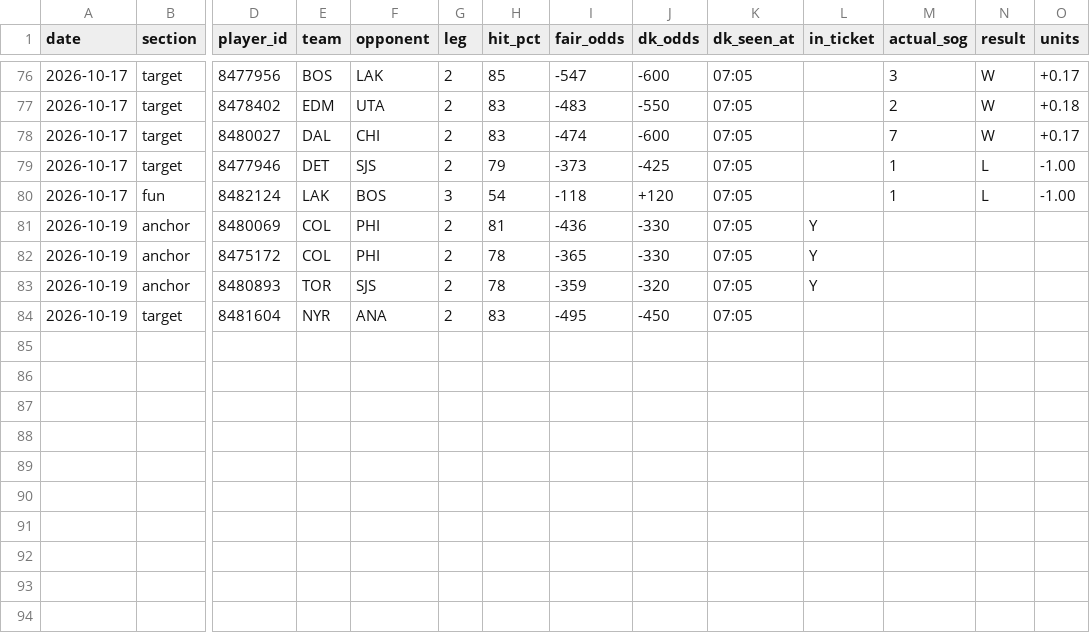
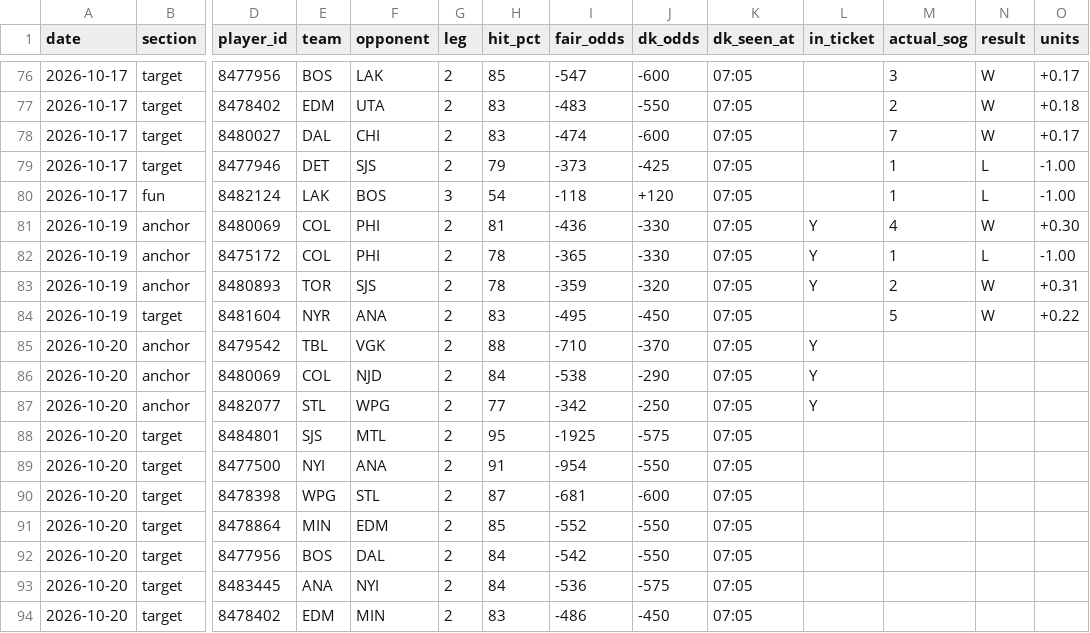
Before and after one commit to phumbad-lab/nhl-sog-hitlist, a CSV file: hitlist.csv, drawn as a sheet; only a part is shown, gaps mark what is left out; rows hold the shown columns only; the diff names each change by its address in the sheet, - before the commit and + after, or states it on an @@ line.

```diff
--- a/hitlist.csv
+++ b/hitlist.csv
-M81 (actual_sog): (empty)
+M81 (actual_sog): 4
-N81 (result): (empty)
+N81 (result): W
-O81 (units): (empty)
+O81 (units): +0.30
-M82 (actual_sog): (empty)
+M82 (actual_sog): 1
-N82 (result): (empty)
+N82 (result): L
-O82 (units): (empty)
+O82 (units): -1.00
-M83 (actual_sog): (empty)
+M83 (actual_sog): 2
-N83:N84 (result): (empty)
+N83:N84 (result): W
-O83 (units): (empty)
+O83 (units): +0.31
-M84 (actual_sog): (empty)
+M84 (actual_sog): 5
-O84 (units): (empty)
+O84 (units): +0.22
+row 85: 2026-10-20 | anchor | 8479542 | TBL | VGK | 2 | 88 | -710 | -370 | 07:05 | Y
+row 86: 2026-10-20 | anchor | 8480069 | COL | NJD | 2 | 84 | -538 | -290 | 07:05 | Y
+row 87: 2026-10-20 | anchor | 8482077 | STL | WPG | 2 | 77 | -342 | -250 | 07:05 | Y
+row 88: 2026-10-20 | target | 8484801 | SJS | MTL | 2 | 95 | -1925 | -575 | 07:05
+row 89: 2026-10-20 | target | 8477500 | NYI | ANA | 2 | 91 | -954 | -550 | 07:05
+row 90: 2026-10-20 | target | 8478398 | WPG | STL | 2 | 87 | -681 | -600 | 07:05
+row 91: 2026-10-20 | target | 8478864 | MIN | EDM | 2 | 85 | -552 | -550 | 07:05
+row 92: 2026-10-20 | target | 8477956 | BOS | DAL | 2 | 84 | -542 | -550 | 07:05
+row 93: 2026-10-20 | target | 8483445 | ANA | NYI | 2 | 84 | -536 | -575 | 07:05
+row 94: 2026-10-20 | target | 8478402 | EDM | MIN | 2 | 83 | -486 | -450 | 07:05
```
Also changed, not shown: 1 other file.
